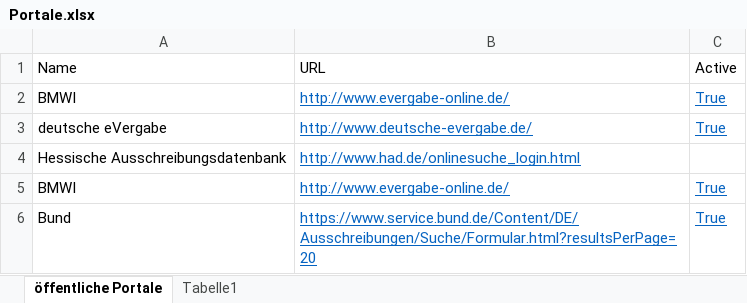
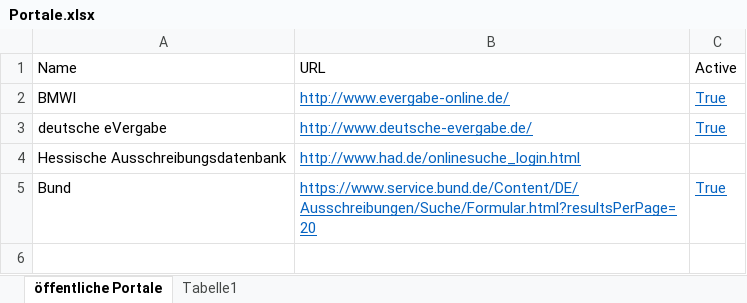
Before and after one commit to svenbrose/CF-Portal-Search, an Excel workbook: CF_Public_Tender_Research/Data/Portale.xlsx, sheet öffentliche Portale, drawn as a sheet; values as stored, in another font and other column widths than the file's, no borders; the diff names each change by its address in the sheet, - before the commit and + after, or states it on an @@ line.

```diff
--- a/CF_Public_Tender_Research/Data/Portale.xlsx (sheet öffentliche Portale)
+++ b/CF_Public_Tender_Research/Data/Portale.xlsx (sheet öffentliche Portale)
-row 5: BMWI | http://www.evergabe-online.de/ | True
```
Also changed, not shown: CF_Public_Tender_Research/Data/Config.xlsx, 21 other files.
